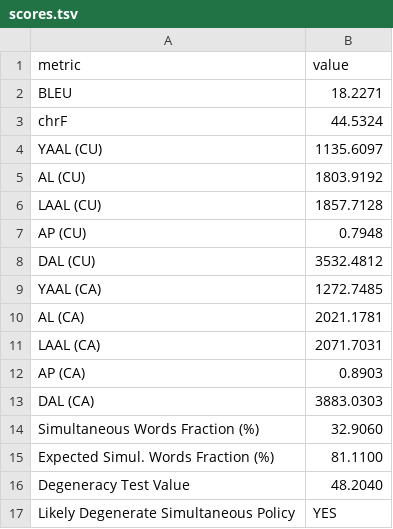
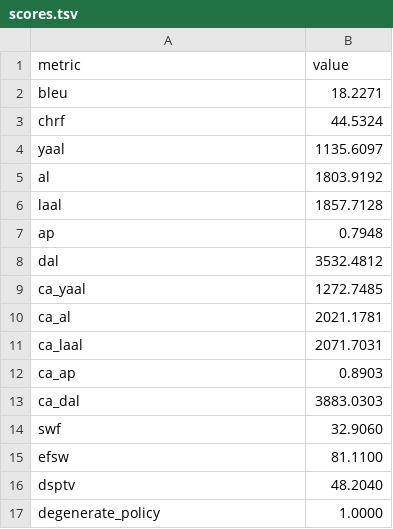
Before and after one commit to pe-trik/OmniSTEval, a TSV file: examples/short_form_degenerate_policy_example/evaluation_output/scores.tsv, drawn as a sheet.

Commit message:
Refactor evaluation report formatting and I/O

```diff
--- a/examples/short_form_degenerate_policy_example/evaluation_output/scores.tsv
+++ b/examples/short_form_degenerate_policy_example/evaluation_output/scores.tsv
@@ -1,17 +1,17 @@
 metric	value
-BLEU	18.2271
-chrF	44.5324
-YAAL (CU)	1135.6097
-AL (CU)	1803.9192
-LAAL (CU)	1857.7128
-AP (CU)	0.7948
-DAL (CU)	3532.4812
-YAAL (CA)	1272.7485
-AL (CA)	2021.1781
-LAAL (CA)	2071.7031
-AP (CA)	0.8903
-DAL (CA)	3883.0303
-Simultaneous Words Fraction (%)	32.9060
-Expected Simul. Words Fraction (%)	81.1100
-Degeneracy Test Value	48.2040
-Likely Degenerate Simultaneous Policy	YES
+bleu	18.2271
+chrf	44.5324
+yaal	1135.6097
+al	1803.9192
+laal	1857.7128
+ap	0.7948
+dal	3532.4812
+ca_yaal	1272.7485
+ca_al	2021.1781
+ca_laal	2071.7031
+ca_ap	0.8903
+ca_dal	3883.0303
+swf	32.9060
+efsw	81.1100
+dsptv	48.2040
+degenerate_policy	1.0000
```
Also changed, not shown: 5 other files.
